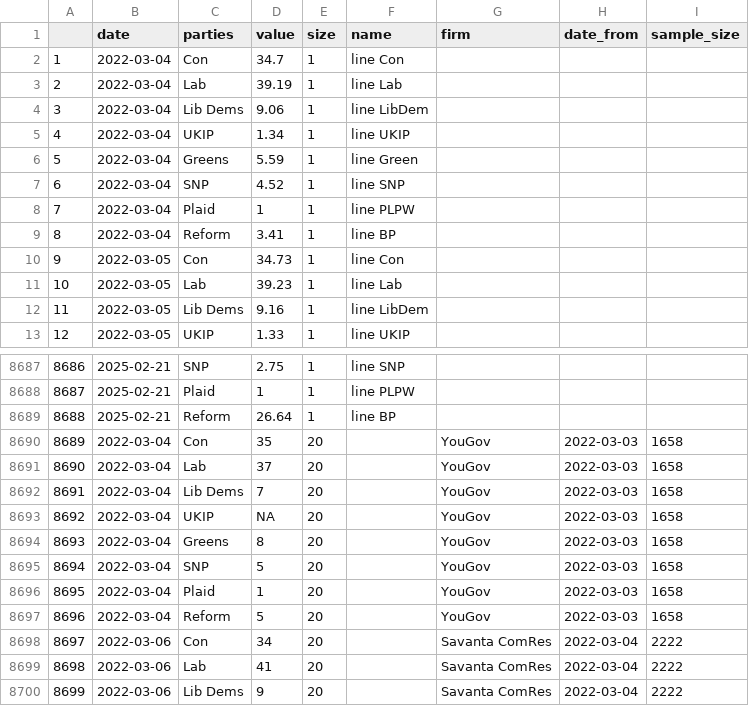
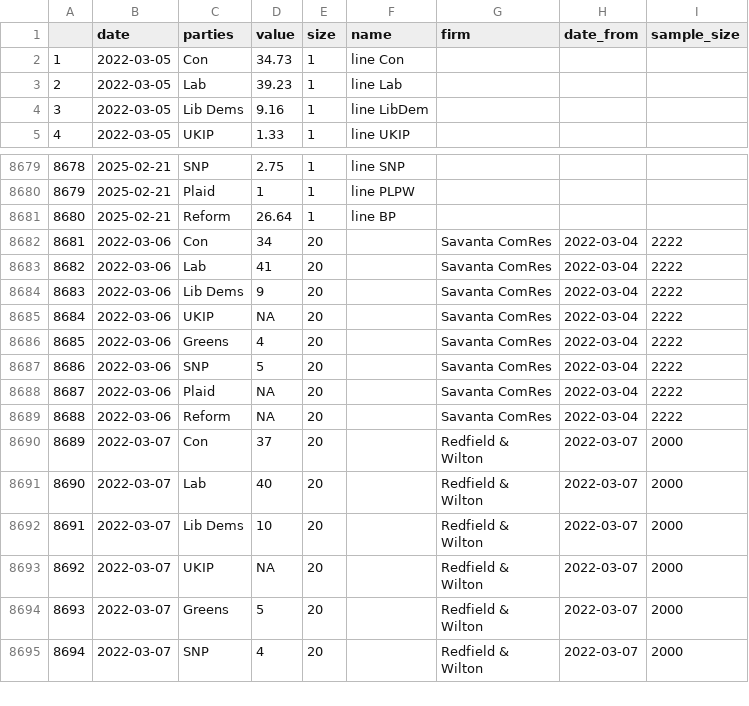
Before and after one commit to vfillis/automated-polling, a CSV file: data/last3Y_polling.csv, drawn as a sheet; only a part is shown, gaps mark what is left out; the shorter side is filled out with more unchanged rows; removed rows and columns are numbered as before the commit, all else as after; the diff names each change by its address in the sheet, - before the commit and + after, or states it on an @@ line.

```diff
--- a/data/last3Y_polling.csv
+++ b/data/last3Y_polling.csv
-row 2: 1 | 2022-03-04 | Con | 34.7 | 1 | line Con
-row 3: 2 | 2022-03-04 | Lab | 39.19 | 1 | line Lab
-row 4: 3 | 2022-03-04 | Lib Dems | 9.06 | 1 | line LibDem
-row 5: 4 | 2022-03-04 | UKIP | 1.34 | 1 | line UKIP
-row 6: 5 | 2022-03-04 | Greens | 5.59 | 1 | line Green
-row 7: 6 | 2022-03-04 | SNP | 4.52 | 1 | line SNP
-row 8: 7 | 2022-03-04 | Plaid | 1 | 1 | line PLPW
-row 9: 8 | 2022-03-04 | Reform | 3.41 | 1 | line BP
@@ column A renumbered from row 2 down @@
-row 8690: 8689 | 2022-03-04 | Con | 35 | 20 |  | YouGov | 2022-03-03 | 1658
-row 8691: 8690 | 2022-03-04 | Lab | 37 | 20 |  | YouGov | 2022-03-03 | 1658
-row 8692: 8691 | 2022-03-04 | Lib Dems | 7 | 20 |  | YouGov | 2022-03-03 | 1658
-row 8693: 8692 | 2022-03-04 | UKIP | NA | 20 |  | YouGov | 2022-03-03 | 1658
-row 8694: 8693 | 2022-03-04 | Greens | 8 | 20 |  | YouGov | 2022-03-03 | 1658
-row 8695: 8694 | 2022-03-04 | SNP | 5 | 20 |  | YouGov | 2022-03-03 | 1658
-row 8696: 8695 | 2022-03-04 | Plaid | 1 | 20 |  | YouGov | 2022-03-03 | 1658
-row 8697: 8696 | 2022-03-04 | Reform | 5 | 20 |  | YouGov | 2022-03-03 | 1658
```
Also changed, not shown: data/forest_fires_world.csv.
